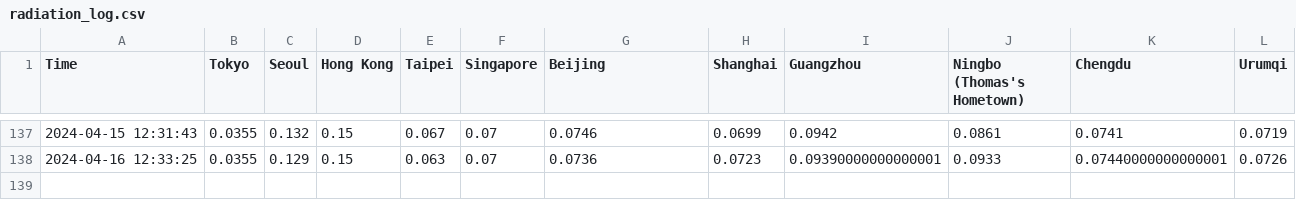
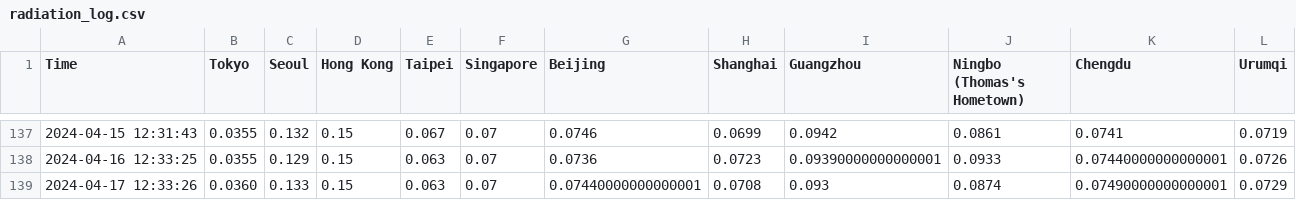
Before and after one commit to thomastaoli/Radiation_Monitor, a CSV file: radiation_log.csv, drawn as a sheet; only a part is shown, gaps mark what is left out.

```diff
--- a/radiation_log.csv
+++ b/radiation_log.csv
@@ -138 +138,2 @@ Time,Tokyo,Seoul,Hong Kong,Taipei,Singapore,Beijing,Shanghai,Guangzhou,Ningbo (T
 2024-04-16 12:33:25,0.0355,0.129,0.15,0.063,0.07,0.0736,0.0723,0.09390000000000001,0.0933,0.07440000000000001,0.0726
+2024-04-17 12:33:26,0.0360,0.133,0.15,0.063,0.07,0.07440000000000001,0.0708,0.093,0.0874,0.07490000000000001,0.0729
```
Also changed, not shown: radiation_log_map.csv, radiation_log_week.csv.
